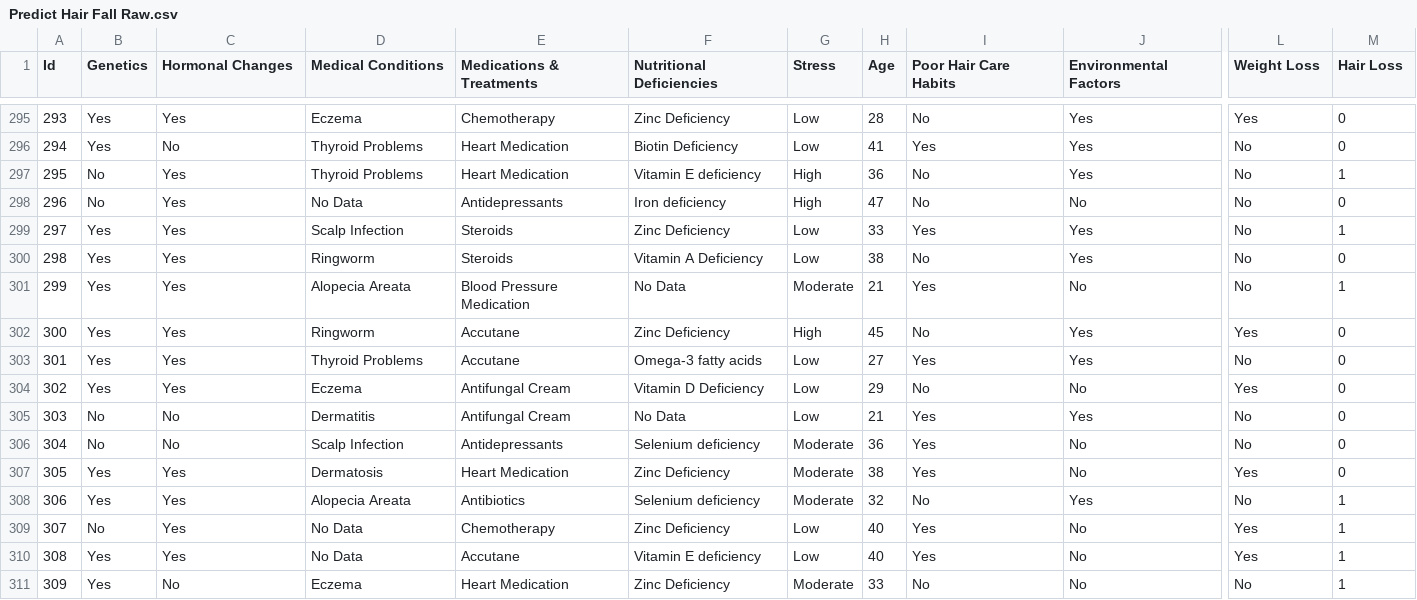
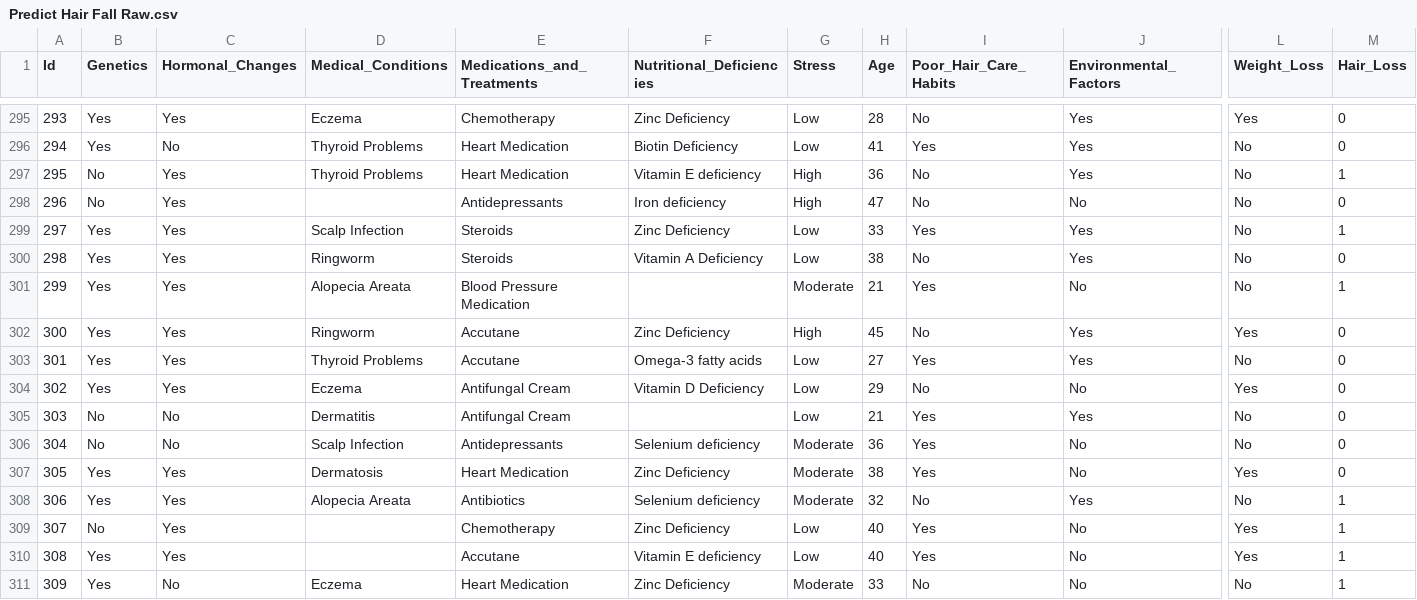
Before and after one commit to AhmadJabbar2502/Hair-Fall-Prediction, a CSV file: Data/Predict Hair Fall Raw.csv, drawn as a sheet; only a part is shown, gaps mark what is left out; the diff covers the shown part only; the diff names each change by its address in the sheet, - before the commit and + after, or states it on an @@ line.

```diff
--- a/Data/Predict Hair Fall Raw.csv
+++ b/Data/Predict Hair Fall Raw.csv
-C1: Hormonal Changes
+C1: Hormonal_Changes
-D1: Medical Conditions
+D1: Medical_Conditions
-E1: Medications & Treatments
+E1: Medications_and_Treatments
-F1: Nutritional Deficiencies
+F1: Nutritional_Deficiencies
-I1: Poor Hair Care Habits
+I1: Poor_Hair_Care_Habits
-J1: Environmental Factors
+J1: Environmental_Factors
-L1: Weight Loss
+L1: Weight_Loss
-M1: Hair Loss
+M1: Hair_Loss
-D298 (Medical_Conditions): No Data
+D298 (Medical_Conditions): (empty)
-F301 (Nutritional_Deficiencies): No Data
+F301 (Nutritional_Deficiencies): (empty)
-F305 (Nutritional_Deficiencies): No Data
+F305 (Nutritional_Deficiencies): (empty)
-D309:D310 (Medical_Conditions): No Data
+D309:D310 (Medical_Conditions): (empty)
```
Also changed, not shown: 187 edited cells elsewhere in this file, 8 other files.
